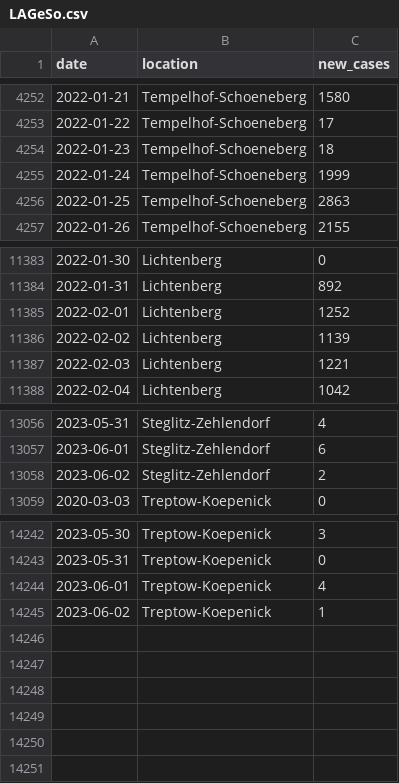
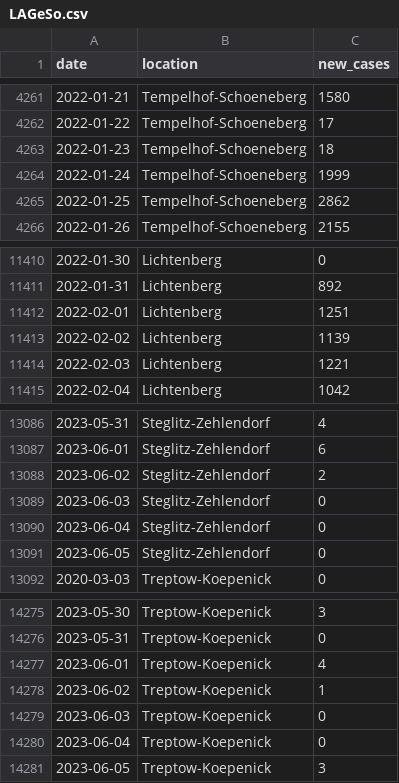
Before and after one commit to bjornpiltz/covid_berlin, a CSV file: LAGeSo.csv, drawn as a sheet; only a part is shown, gaps mark what is left out; the diff covers the shown part only.

```diff
--- a/LAGeSo.csv
+++ b/LAGeSo.csv
@@ -4255,3 +4264,3 @@ date,location,new_cases
 2022-01-24,Tempelhof-Schoeneberg,1999
-2022-01-25,Tempelhof-Schoeneberg,2863
+2022-01-25,Tempelhof-Schoeneberg,2862
 2022-01-26,Tempelhof-Schoeneberg,2155
@@ -11384,3 +11411,3 @@ date,location,new_cases
 2022-01-31,Lichtenberg,892
-2022-02-01,Lichtenberg,1252
+2022-02-01,Lichtenberg,1251
 2022-02-02,Lichtenberg,1139
@@ -13058,2 +13088,5 @@ date,location,new_cases
 2023-06-02,Steglitz-Zehlendorf,2
+2023-06-03,Steglitz-Zehlendorf,0
+2023-06-04,Steglitz-Zehlendorf,0
+2023-06-05,Steglitz-Zehlendorf,0
 2020-03-03,Treptow-Koepenick,0
@@ -14245 +14278,4 @@ date,location,new_cases
 2023-06-02,Treptow-Koepenick,1
+2023-06-03,Treptow-Koepenick,0
+2023-06-04,Treptow-Koepenick,0
+2023-06-05,Treptow-Koepenick,3
```
Also changed, not shown: 30 added rows elsewhere in this file.
